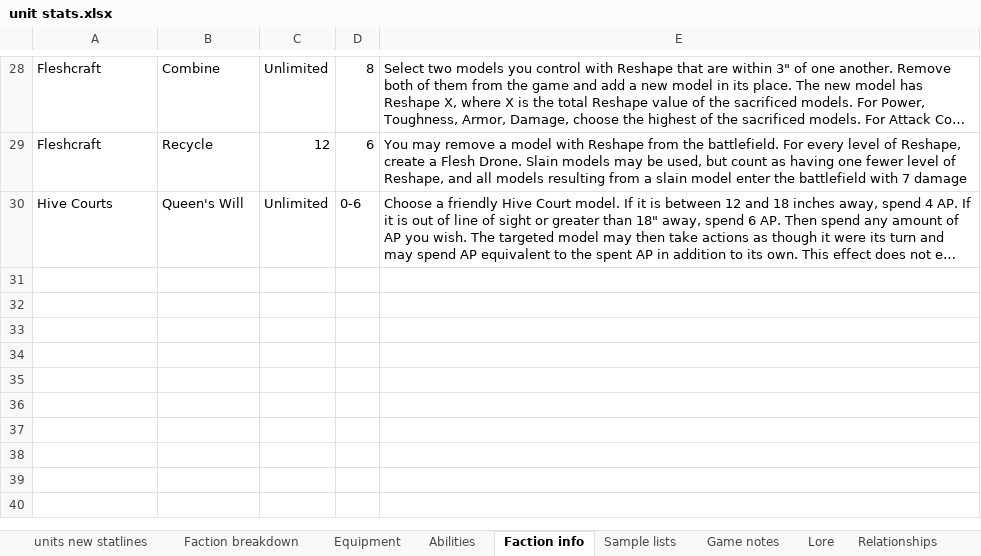
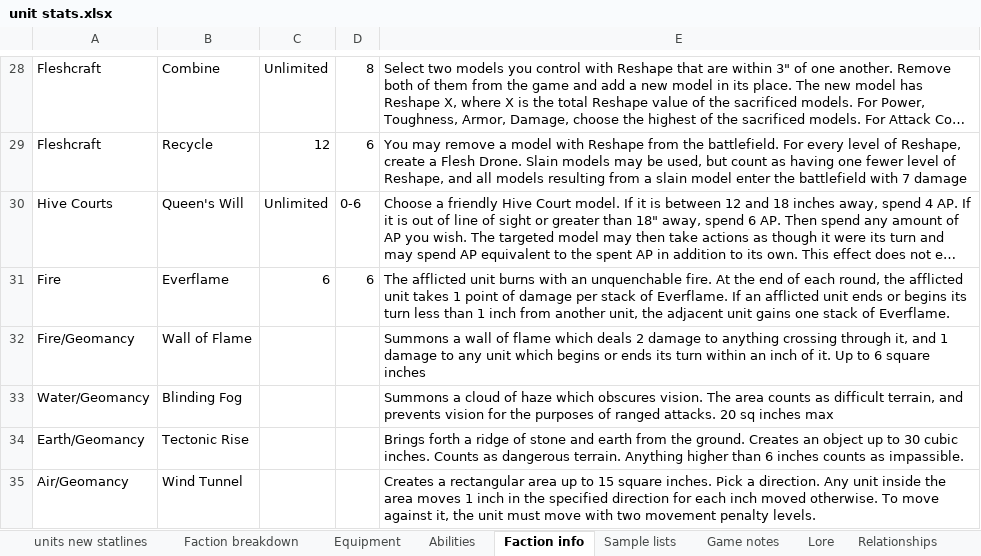
Before and after one commit to NickDMansfield/wargame-tables, an Excel workbook: unit stats.xlsx, sheet Faction info, drawn as a sheet; only a part is shown, gaps mark what is left out; long unchanged cells end in …; values as stored, in another font and other column widths than the file's, no borders; the diff names each change by its address in the sheet, - before the commit and + after, or states it on an @@ line.

```diff
--- a/unit stats.xlsx (sheet Faction info)
+++ b/unit stats.xlsx (sheet Faction info)
+row 31: Fire | Everflame | 6 | 6 | The afflicted unit burns with an unquenchable fire. At the end of each round, the afflicted unit takes 1 point of damage per stack of Everflame. If an afflicted unit ends or begins its turn less than 1 inch from another unit, the adjacent unit gains one stack of Everflame.
+row 32: Fire/Geomancy | Wall of Flame |  |  | Summons a wall of flame which deals 2 damage to anything crossing through it, and 1 damage to any unit which begins or ends its turn within an inch of it. Up to 6 square inches
+row 33: Water/Geomancy | Blinding Fog |  |  | Summons a cloud of haze which obscures vision. The area counts as difficult terrain, and prevents vision for the purposes of ranged attacks. 20 sq inches max
+row 34: Earth/Geomancy | Tectonic Rise |  |  | Brings forth a ridge of stone and earth from the ground. Creates an object up to 30 cubic inches. Counts as dangerous terrain. Anything higher than 6 inches counts as impassible.
+row 35: Air/Geomancy | Wind Tunnel |  |  | Creates a rectangular area up to 15 square inches. Pick a direction. Any unit inside the area moves 1 inch in the specified direction for each inch moved otherwise. To move against it, the unit must move with two movement penalty levels.
```
Also changed, not shown: sheet Equipment, sheet units new statlines, 2 other files.
